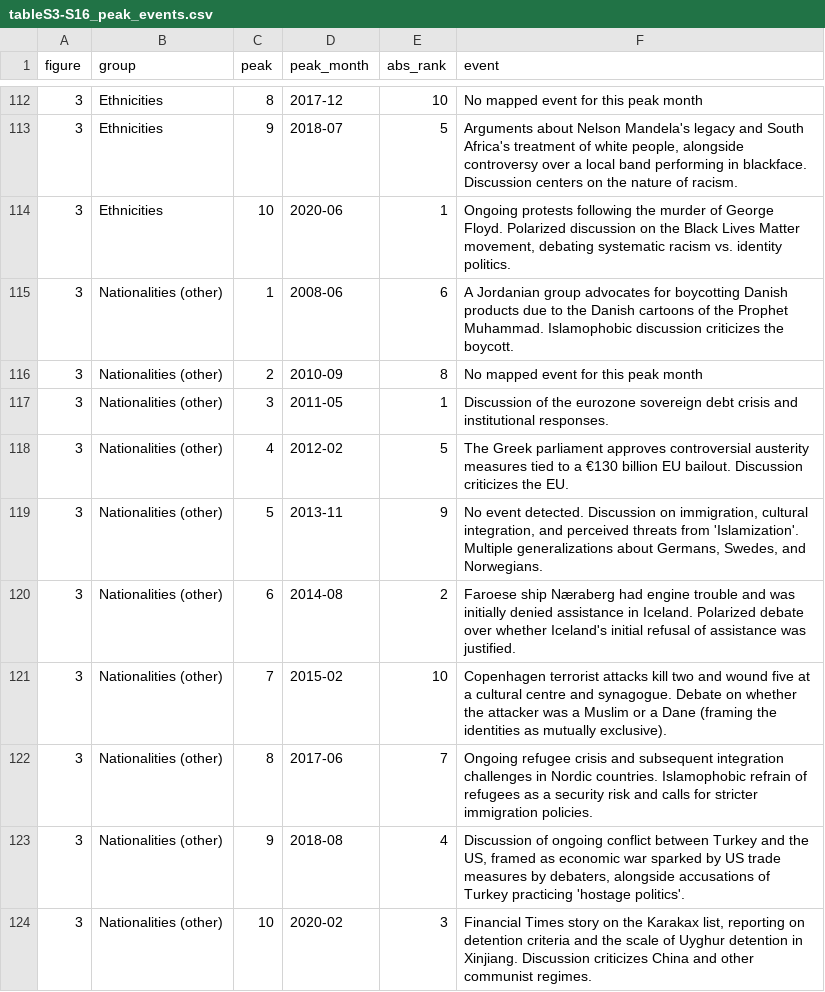
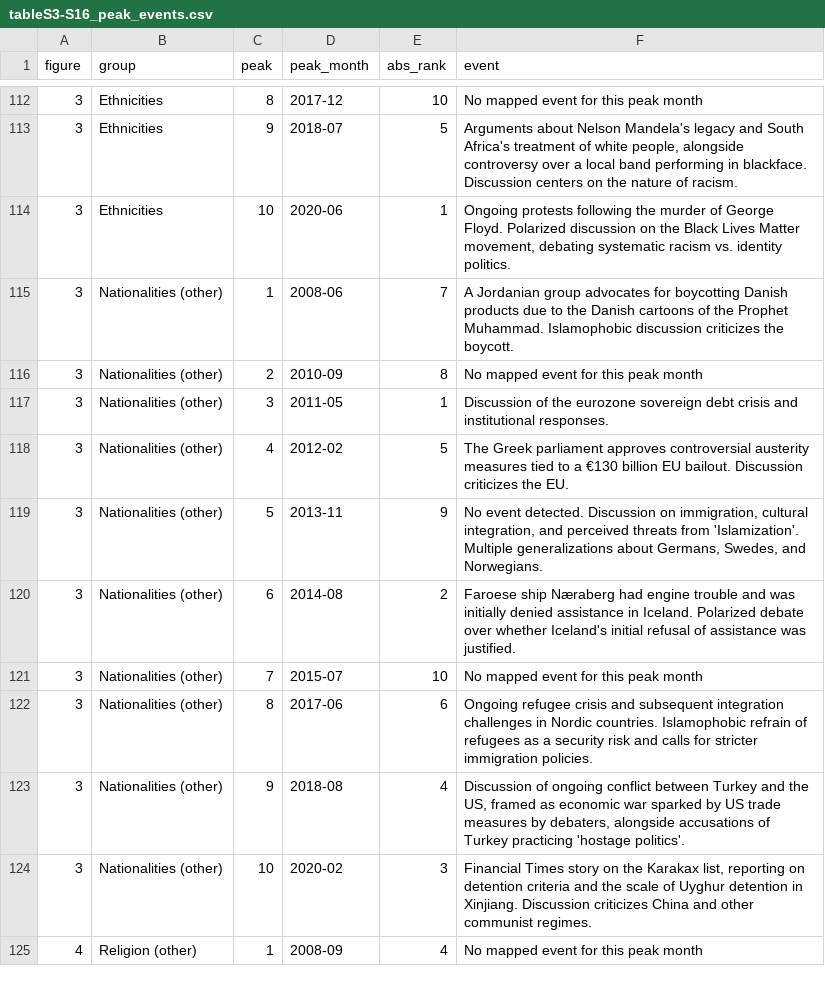
Before and after one commit to Haffi112/multi_task_annotation, a CSV file: HSSC_reproducible/outputs/revised/figure_data/tableS3-S16_peak_events.csv, drawn as a sheet; only a part is shown, gaps mark what is left out; the shorter side is filled out with more unchanged rows.

```diff
--- a/HSSC_reproducible/outputs/revised/figure_data/tableS3-S16_peak_events.csv
+++ b/HSSC_reproducible/outputs/revised/figure_data/tableS3-S16_peak_events.csv
@@ -114,3 +114,3 @@ figure,group,peak,peak_month,abs_rank,event
 3,Ethnicities,10,2020-06,1,"Ongoing protests following the murder of George Floyd. Polarized discussion on the Black Lives Matter movement, debating systematic racism vs. identity politics."
-3,Nationalities (other),1,2008-06,6,A Jordanian group advocates for boycotting Danish products due to the Danish cartoons of the Prophet Muhammad. Islamophobic discussion criticizes the boycott.
+3,Nationalities (other),1,2008-06,7,A Jordanian group advocates for boycotting Danish products due to the Danish cartoons of the Prophet Muhammad. Islamophobic discussion criticizes the boycott.
 3,Nationalities (other),2,2010-09,8,No mapped event for this peak month
@@ -120,4 +120,4 @@ figure,group,peak,peak_month,abs_rank,event
 3,Nationalities (other),6,2014-08,2,Faroese ship Næraberg had engine trouble and was initially denied assistance in Iceland. Polarized debate over whether Iceland's initial refusal of assistance was justified.
-3,Nationalities (other),7,2015-02,10,Copenhagen terrorist attacks kill two and wound five at a cultural centre and synagogue. Debate on whether the attacker was a Muslim or a Dane (framing the identities as mutually exclusive).
-3,Nationalities (other),8,2017-06,7,Ongoing refugee crisis and subsequent integration challenges in Nordic countries. Islamophobic refrain of refugees as a security risk and calls for stricter immigration policies.
+3,Nationalities (other),7,2015-07,10,No mapped event for this peak month
+3,Nationalities (other),8,2017-06,6,Ongoing refugee crisis and subsequent integration challenges in Nordic countries. Islamophobic refrain of refugees as a security risk and calls for stricter immigration policies.
 3,Nationalities (other),9,2018-08,4,"Discussion of ongoing conflict between Turkey and the US, framed as economic war sparked by US trade measures by debaters, alongside accusations of Turkey practicing 'hostage politics'."
```
Also changed, not shown: HSSC_reproducible/outputs/revised/figure_data/fig3-7_monthly_group_shares.csv, HSSC_reproducible/outputs/revised/figure_data/fig3-7_peak_catalog.csv, 21 other files.
